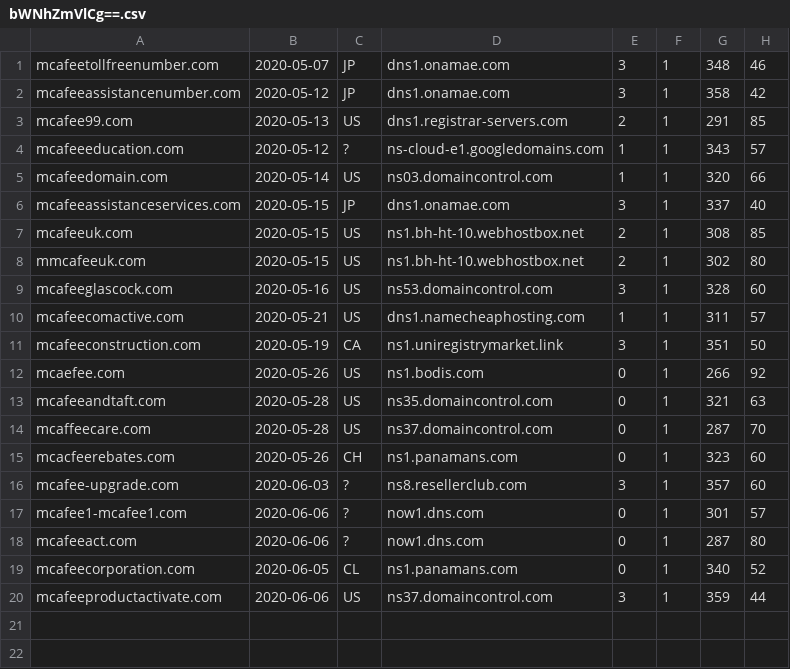
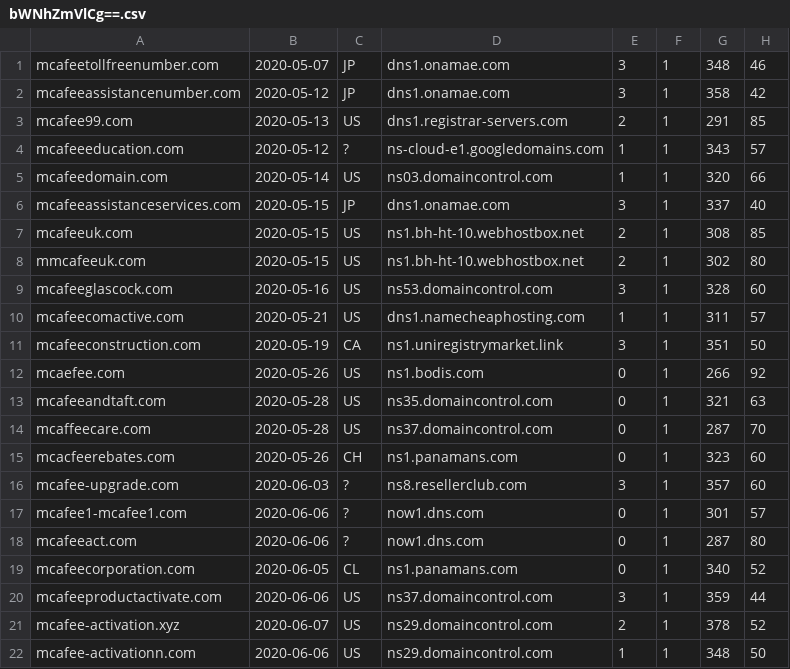
Before and after one commit to gmckerrell/hack-a-thon-2020, a CSV file: results/bWNhZmVlCg==.csv, drawn as a sheet; the diff names each change by its address in the sheet, - before the commit and + after, or states it on an @@ line.

```diff
--- a/results/bWNhZmVlCg==.csv
+++ b/results/bWNhZmVlCg==.csv
+row 21: mcafee-activation.xyz | 2020-06-07 | US | ns29.domaincontrol.com | 2 | 1 | 378 | 52
+row 22: mcafee-activationn.com | 2020-06-06 | US | ns29.domaincontrol.com | 1 | 1 | 348 | 50
```
Also changed, not shown: results/Y292aWQK.csv, results/YmFuYW5hCg==.csv, 3 other files.
